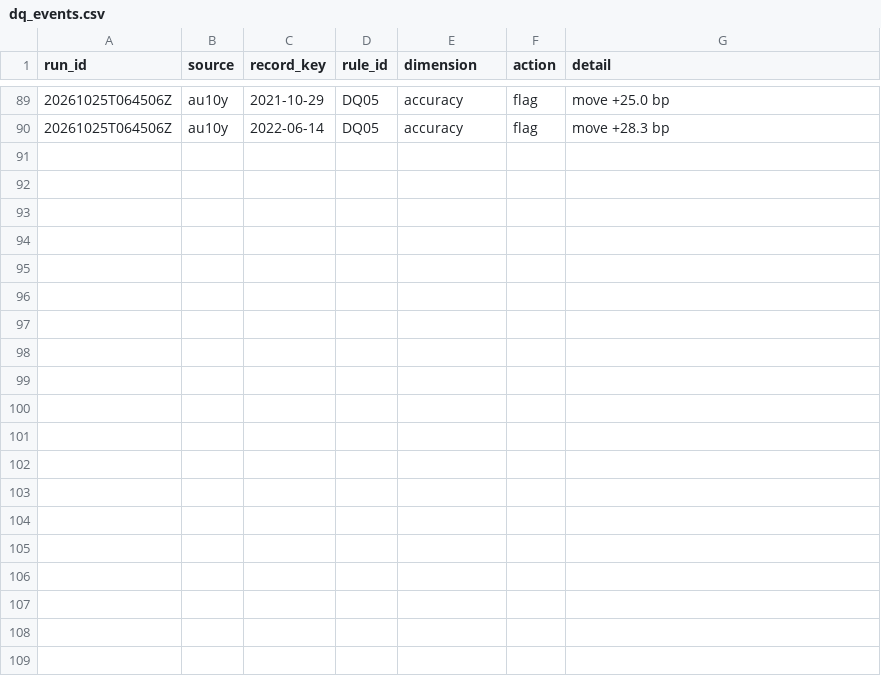
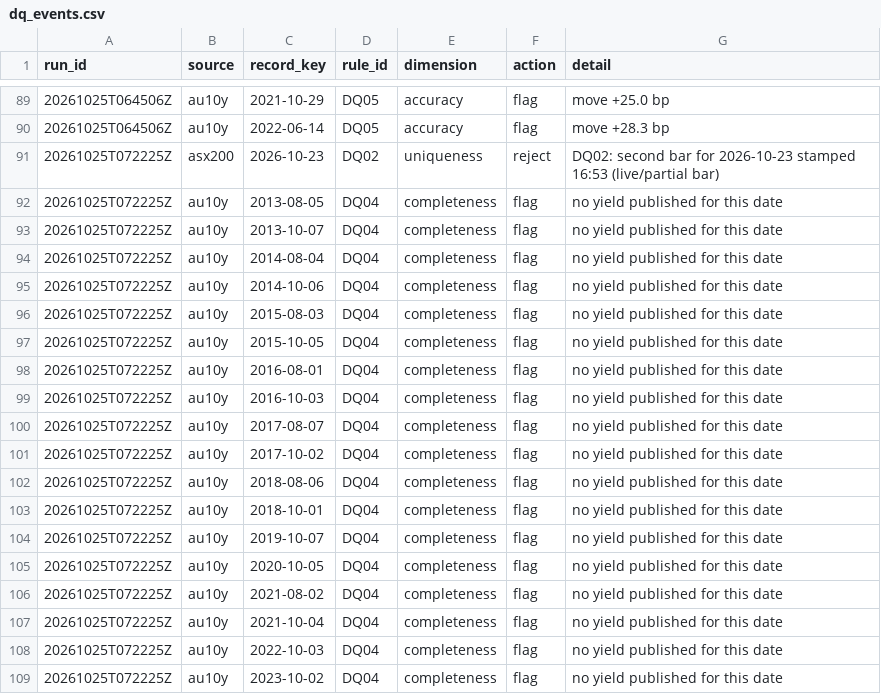
Before and after one commit to vpkngoc/BUSA3022_ASM2, a CSV file: data/quality/dq_events.csv, drawn as a sheet; only a part is shown, gaps mark what is left out; the diff covers the shown part only; the diff names each change by its address in the sheet, - before the commit and + after, or states it on an @@ line.

```diff
--- a/data/quality/dq_events.csv
+++ b/data/quality/dq_events.csv
+row 91: 20261025T072225Z | asx200 | 2026-10-23 | DQ02 | uniqueness | reject | DQ02: second bar for 2026-10-23 stamped 16:53 (live/partial bar)
+row 92: 20261025T072225Z | au10y | 2013-08-05 | DQ04 | completeness | flag | no yield published for this date
+row 93: 20261025T072225Z | au10y | 2013-10-07 | DQ04 | completeness | flag | no yield published for this date
+row 94: 20261025T072225Z | au10y | 2014-08-04 | DQ04 | completeness | flag | no yield published for this date
+row 95: 20261025T072225Z | au10y | 2014-10-06 | DQ04 | completeness | flag | no yield published for this date
+row 96: 20261025T072225Z | au10y | 2015-08-03 | DQ04 | completeness | flag | no yield published for this date
+row 97: 20261025T072225Z | au10y | 2015-10-05 | DQ04 | completeness | flag | no yield published for this date
+row 98: 20261025T072225Z | au10y | 2016-08-01 | DQ04 | completeness | flag | no yield published for this date
+row 99: 20261025T072225Z | au10y | 2016-10-03 | DQ04 | completeness | flag | no yield published for this date
+row 100: 20261025T072225Z | au10y | 2017-08-07 | DQ04 | completeness | flag | no yield published for this date
+row 101: 20261025T072225Z | au10y | 2017-10-02 | DQ04 | completeness | flag | no yield published for this date
+row 102: 20261025T072225Z | au10y | 2018-08-06 | DQ04 | completeness | flag | no yield published for this date
+row 103: 20261025T072225Z | au10y | 2018-10-01 | DQ04 | completeness | flag | no yield published for this date
+row 104: 20261025T072225Z | au10y | 2019-10-07 | DQ04 | completeness | flag | no yield published for this date
+row 105: 20261025T072225Z | au10y | 2020-10-05 | DQ04 | completeness | flag | no yield published for this date
+row 106: 20261025T072225Z | au10y | 2021-08-02 | DQ04 | completeness | flag | no yield published for this date
+row 107: 20261025T072225Z | au10y | 2021-10-04 | DQ04 | completeness | flag | no yield published for this date
+row 108: 20261025T072225Z | au10y | 2022-10-03 | DQ04 | completeness | flag | no yield published for this date
+row 109: 20261025T072225Z | au10y | 2023-10-02 | DQ04 | completeness | flag | no yield published for this date
```
Also changed, not shown: 9 added rows elsewhere in this file, data/curated/asx200_daily.csv, data/curated/au10y_daily.csv, 7 other files.
